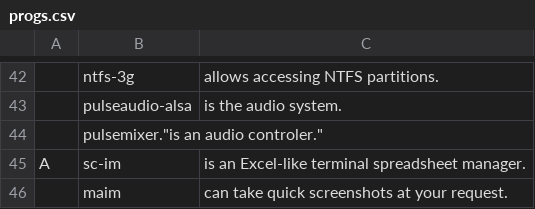
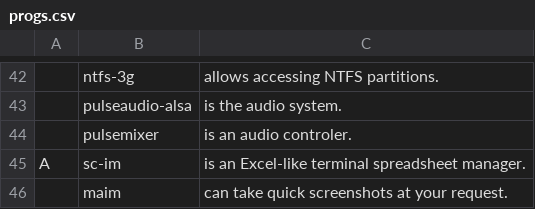
Before and after one commit to thadumi/LARBS, a CSV file: progs.csv, drawn as a sheet; only a part is shown, gaps mark what is left out; removed rows and columns are numbered as before the commit, all else as after; the diff names each change by its address in the sheet, - before the commit and + after, or states it on an @@ line.

Commit message:
fox progs.csv rendering

```diff
--- a/progs.csv
+++ b/progs.csv
-row 44:  | pulsemixer."is an audio controler."
+row 44:  | pulsemixer | is an audio controler.
```
